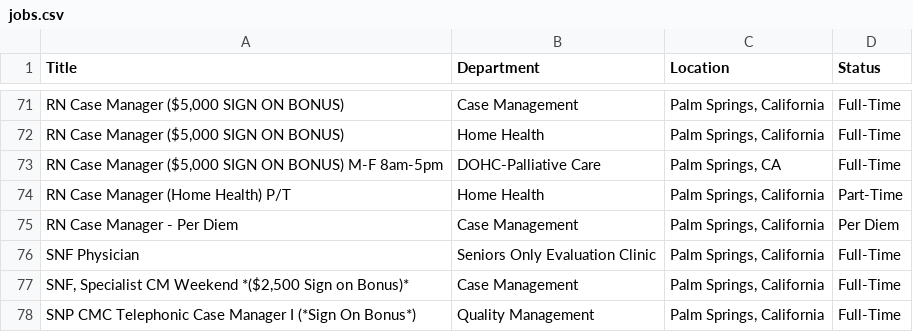
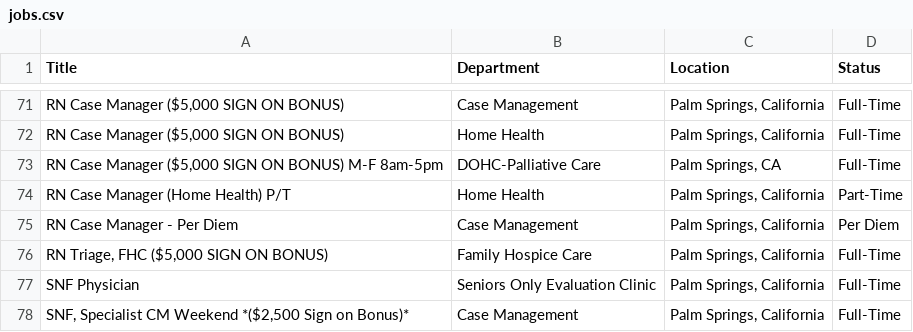
Before and after one commit to ryancheley/dohc_jobs, a CSV file: jobs.csv, drawn as a sheet; only a part is shown, gaps mark what is left out; the shorter side is filled out with more unchanged rows.

```diff
--- a/jobs.csv
+++ b/jobs.csv
@@ -75,2 +75,3 @@ RN Case Manager (Home Health) P/T,Home Health,"Palm Springs, California",Part-Ti
 RN Case Manager - Per Diem,Case Management,"Palm Springs, California",Per Diem
+"RN Triage, FHC ($5,000 SIGN ON BONUS)",Family Hospice Care,"Palm Springs, California",Full-Time
 SNF Physician,Seniors Only Evaluation Clinic,"Palm Springs, California",Full-Time
```
